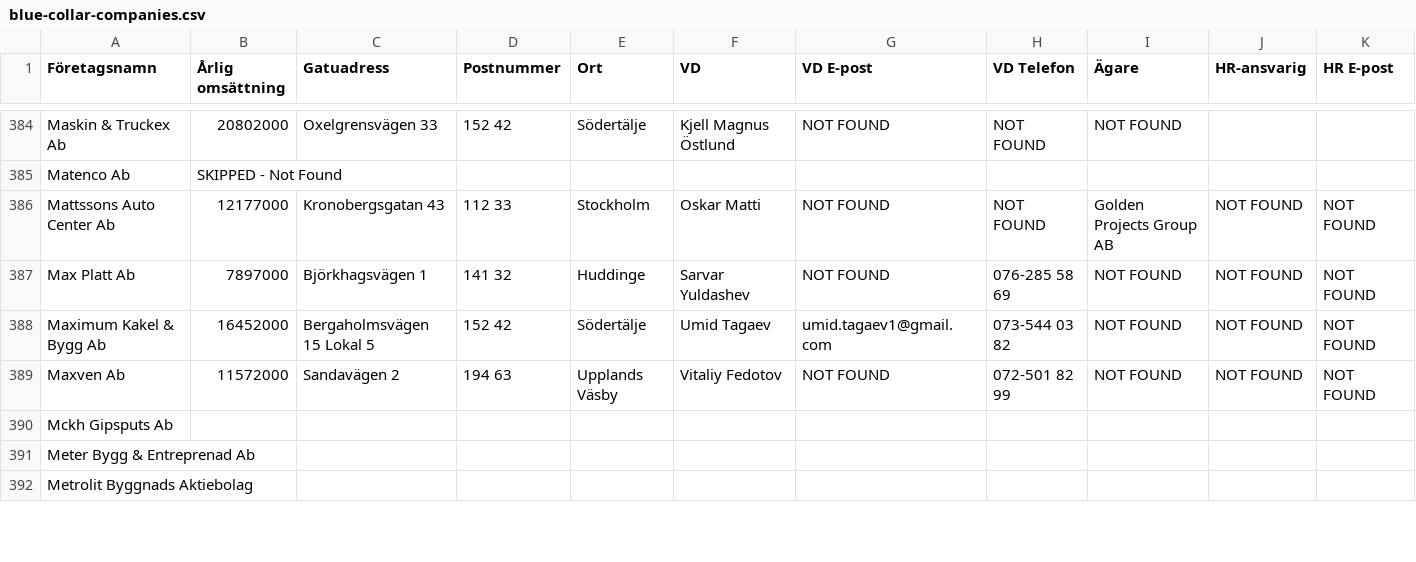
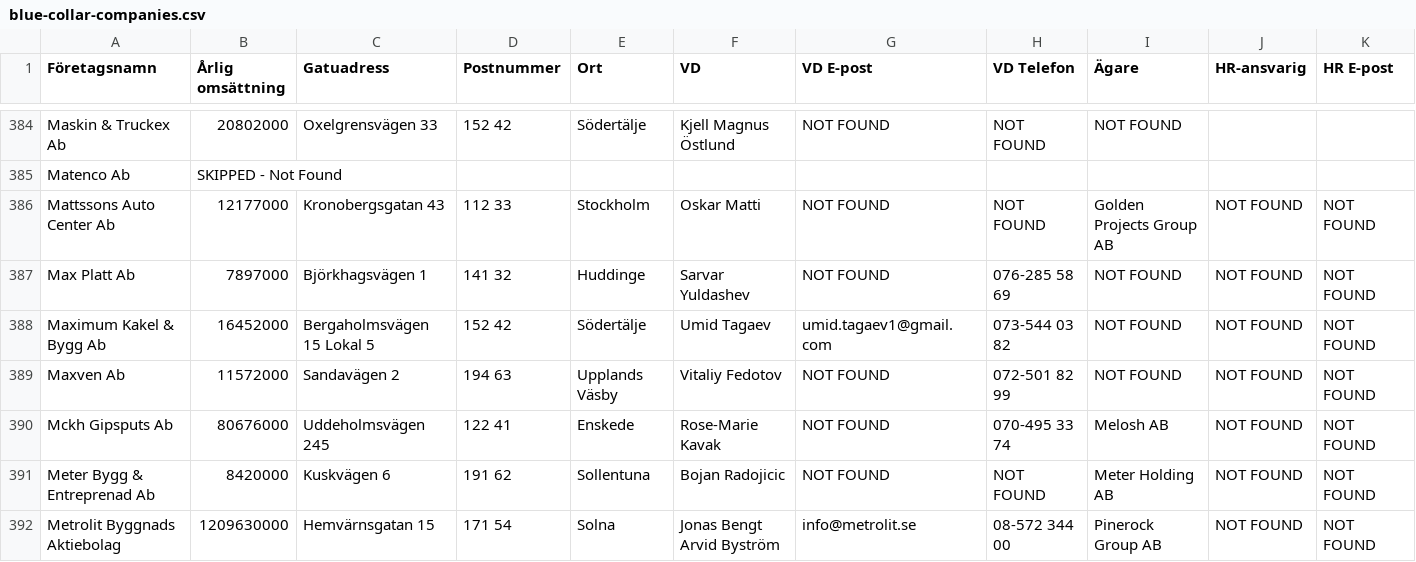
Before and after one commit to fellanH/ett-smart, a CSV file: marketing/weaver-5/blue-collar-companies.csv, drawn as a sheet; only a part is shown, gaps mark what is left out; the diff covers the shown part only; the diff names each change by its address in the sheet, - before the commit and + after, or states it on an @@ line.

Commit message:
Processed companies rows 390-394 (batch of 5)

```diff
--- a/marketing/weaver-5/blue-collar-companies.csv
+++ b/marketing/weaver-5/blue-collar-companies.csv
-B390 (Årlig omsättning): (empty)
+B390 (Årlig omsättning): 80676000
-C390 (Gatuadress): (empty)
+C390 (Gatuadress): Uddeholmsvägen 245
-D390 (Postnummer): (empty)
+D390 (Postnummer): 122 41
-E390 (Ort): (empty)
+E390 (Ort): Enskede
-F390 (VD): (empty)
+F390 (VD): Rose-Marie Kavak
-G390:G391 (VD E-post): (empty)
+G390:G391 (VD E-post): NOT FOUND
-H390 (VD Telefon): (empty)
+H390 (VD Telefon): 070-495 33 74
-I390 (Ägare): (empty)
+I390 (Ägare): Melosh AB
-J390:J392 (HR-ansvarig): (empty)
+J390:J392 (HR-ansvarig): NOT FOUND
-K390:K392 (HR E-post): (empty)
+K390:K392 (HR E-post): NOT FOUND
-B391 (Årlig omsättning): (empty)
+B391 (Årlig omsättning): 8420000
-C391 (Gatuadress): (empty)
+C391 (Gatuadress): Kuskvägen 6
-D391 (Postnummer): (empty)
+D391 (Postnummer): 191 62
-E391 (Ort): (empty)
+E391 (Ort): Sollentuna
-F391 (VD): (empty)
+F391 (VD): Bojan Radojicic
-H391 (VD Telefon): (empty)
+H391 (VD Telefon): NOT FOUND
-I391 (Ägare): (empty)
+I391 (Ägare): Meter Holding AB
-B392 (Årlig omsättning): (empty)
+B392 (Årlig omsättning): 1209630000
-C392 (Gatuadress): (empty)
+C392 (Gatuadress): Hemvärnsgatan 15
-D392 (Postnummer): (empty)
+D392 (Postnummer): 171 54
-E392 (Ort): (empty)
+E392 (Ort): Solna
-F392 (VD): (empty)
+F392 (VD): Jonas Bengt Arvid Byström
-G392 (VD E-post): (empty)
+G392 (VD E-post): info@metrolit.se
-H392 (VD Telefon): (empty)
+H392 (VD Telefon): 08-572 344 00
-I392 (Ägare): (empty)
+I392 (Ägare): Pinerock Group AB
```
Also changed, not shown: 40 edited cells elsewhere in this file.
